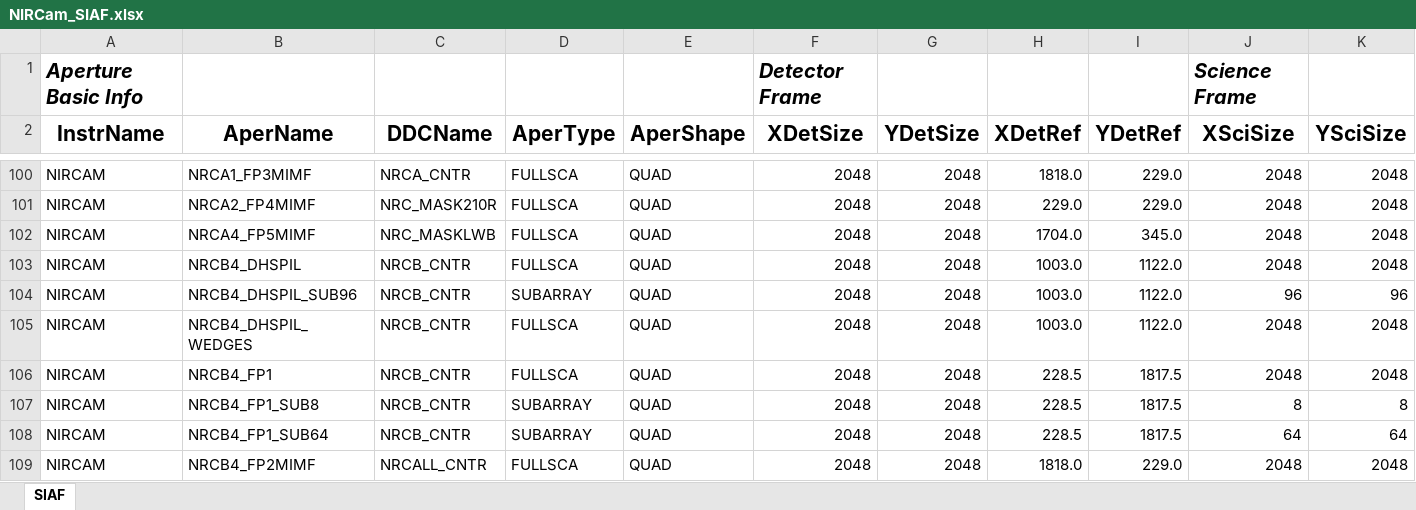
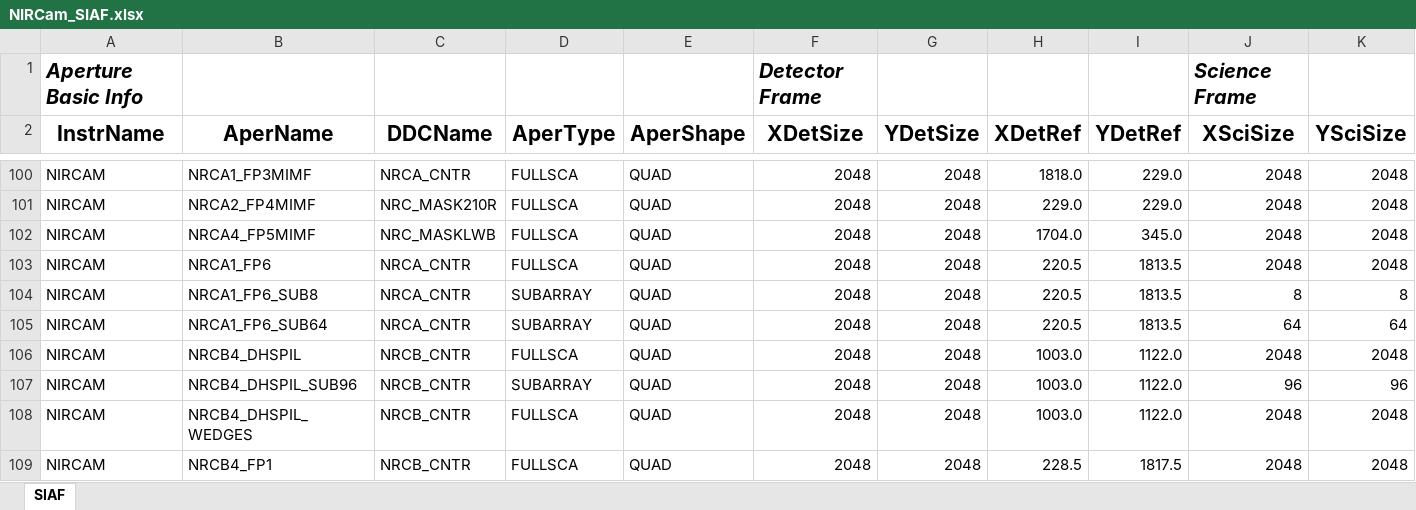
Before and after one commit to spacetelescope/pysiaf, an Excel workbook: pysiaf/pre_delivery_data/NIRCam/NIRCam_SIAF.xlsx, sheet SIAF, drawn as a sheet; only a part is shown, gaps mark what is left out; the shorter side is filled out with more unchanged rows; values as stored, in another font and other column widths than the file's, no borders; rows hold the shown columns only; the diff names each change by its address in the sheet, - before the commit and + after, or states it on an @@ line.

Commit message:
Ran generate_nircam and added the SIAF products

```diff
--- a/pysiaf/pre_delivery_data/NIRCam/NIRCam_SIAF.xlsx (sheet SIAF)
+++ b/pysiaf/pre_delivery_data/NIRCam/NIRCam_SIAF.xlsx (sheet SIAF)
+row 103: NIRCAM | NRCA1_FP6 | NRCA_CNTR | FULLSCA | QUAD | 2048 | 2048 | 220.5 | 1813.5 | 2048 | 2048
+row 104: NIRCAM | NRCA1_FP6_SUB8 | NRCA_CNTR | SUBARRAY | QUAD | 2048 | 2048 | 220.5 | 1813.5 | 8 | 8
+row 105: NIRCAM | NRCA1_FP6_SUB64 | NRCA_CNTR | SUBARRAY | QUAD | 2048 | 2048 | 220.5 | 1813.5 | 64 | 64
```
Also changed, not shown: 3 other files.
